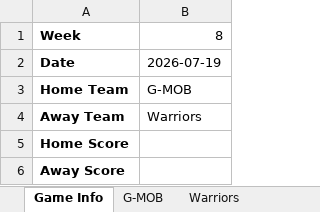
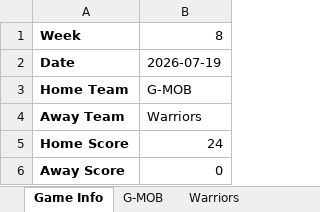
Before and after one commit to KxPFFL/KxPFFL.github.io, an Excel workbook: game-stats/Week8_G-MOB_vs_Warriors.xlsx, sheet Game Info, drawn as a sheet; values as stored, in another font and other column widths than the file's, no borders; charts and pictures not drawn; the diff names each change by its address in the sheet, - before the commit and + after, or states it on an @@ line.

```diff
--- a/game-stats/Week8_G-MOB_vs_Warriors.xlsx (sheet Game Info)
+++ b/game-stats/Week8_G-MOB_vs_Warriors.xlsx (sheet Game Info)
-B5: (empty)
+B5: 24
-B6: (empty)
+B6: 0
```
Also changed, not shown: sheet G-MOB, sheet Warriors, charts or pictures, game-stats/Week8_Desert-Lions_vs_Falestine-Falcons.xlsx, game-stats/Week8_K2_vs_Darkside.xlsx, 11 other files.
